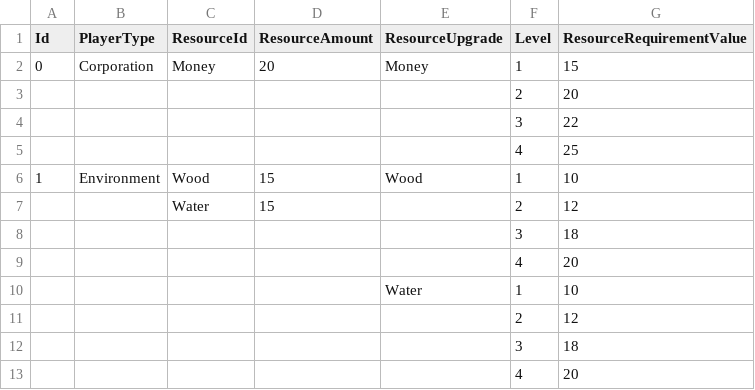
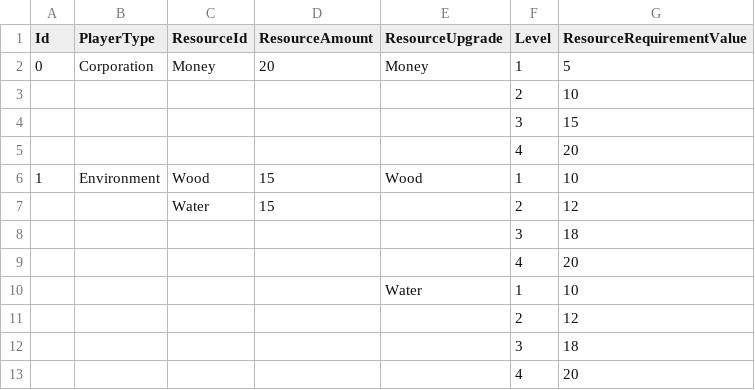
Before and after one commit to NhanVo-gmt/Green-vs-Greed, a CSV file: Assets/Resources/BlueprintData/Player.csv, drawn as a sheet.

Commit message:
change system and player cards

```diff
--- a/Assets/Resources/BlueprintData/Player.csv
+++ b/Assets/Resources/BlueprintData/Player.csv
@@ -1,6 +1,6 @@
 Id,PlayerType,ResourceId,ResourceAmount,ResourceUpgrade,Level,ResourceRequirementValue
-0,Corporation,Money,20,Money,1,15
-,,,,,2,20
-,,,,,3,22
-,,,,,4,25
+0,Corporation,Money,20,Money,1,5
+,,,,,2,10
+,,,,,3,15
+,,,,,4,20
 1,Environment,Wood,15,Wood,1,10
```
Also changed, not shown: Assets/Resources/BlueprintData/Corporation.csv, 3 other files.
